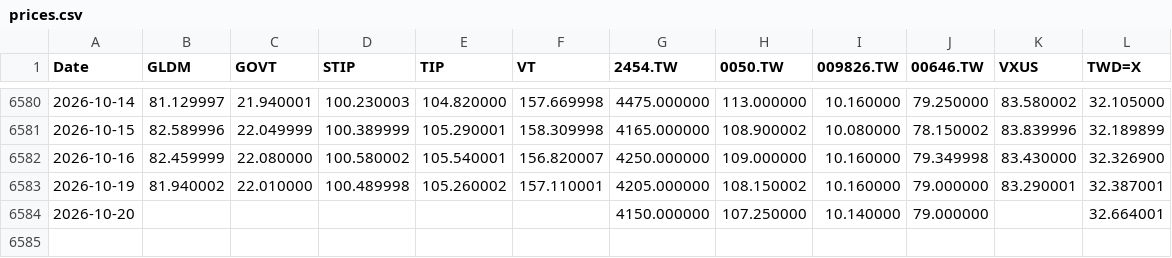
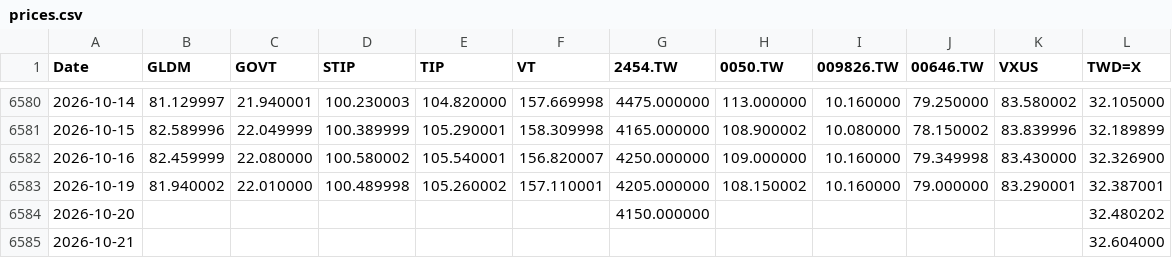
Before and after one commit to Nowar/sspp-try, a CSV file: data/prices.csv, drawn as a sheet; only a part is shown, gaps mark what is left out.

```diff
--- a/data/prices.csv
+++ b/data/prices.csv
@@ -6583,2 +6583,3 @@ Date,GLDM,GOVT,STIP,TIP,VT,2454.TW,0050.TW,009826.TW,00646.TW,VXUS,TWD=X
 2026-10-19,81.940002,22.010000,100.489998,105.260002,157.110001,4205.000000,108.150002,10.160000,79.000000,83.290001,32.387001
-2026-10-20,,,,,,4150.000000,107.250000,10.140000,79.000000,,32.664001
+2026-10-20,,,,,,4150.000000,,,,,32.480202
+2026-10-21,,,,,,,,,,,32.604000
```
Also changed, not shown: data/vt_raw.csv, 1 other file.
